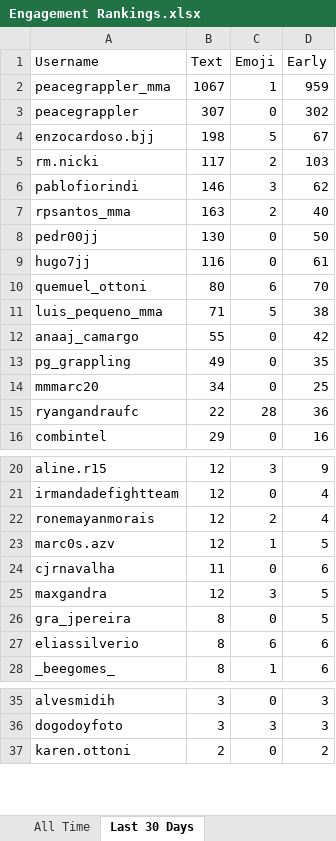
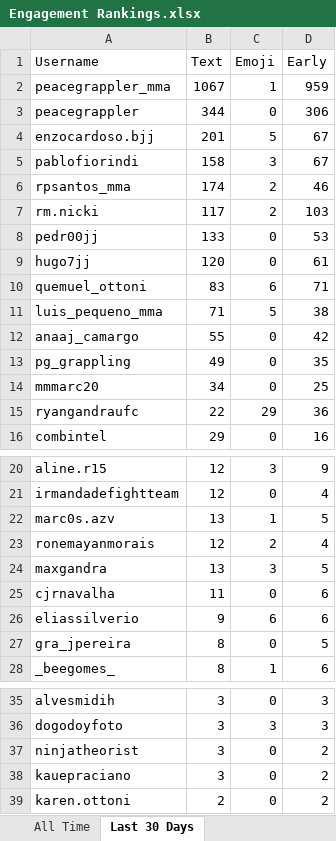
Before and after one commit to paxlucta/peace-grappler, an Excel workbook: Engagement Rankings.xlsx, sheet Last 30 Days, drawn as a sheet; only a part is shown, gaps mark what is left out; values as stored, in another font and other column widths than the file's, no borders; removed rows and columns are numbered as before the commit, all else as after; the diff covers the shown part only; the diff names each change by its address in the sheet, - before the commit and + after, or states it on an @@ line.

```diff
--- a/Engagement Rankings.xlsx (sheet Last 30 Days)
+++ b/Engagement Rankings.xlsx (sheet Last 30 Days)
-B3 (Text): 307
+B3 (Text): 344
-D3 (Early): 302
+D3 (Early): 306
-B4 (Text): 198
+B4 (Text): 201
+row 5: pablofiorindi | 158 | 3 | 67
+row 6: rpsantos_mma | 174 | 2 | 46
-row 6: pablofiorindi | 146 | 3 | 62
-row 7: rpsantos_mma | 163 | 2 | 40
-B8 (Text): 130
+B8 (Text): 133
-D8 (Early): 50
+D8 (Early): 53
-B9 (Text): 116
+B9 (Text): 120
-B10 (Text): 80
+B10 (Text): 83
-D10 (Early): 70
+D10 (Early): 71
-C15 (Emoji): 28
+C15 (Emoji): 29
+row 22: marc0s.azv | 13 | 1 | 5
-row 23: marc0s.azv | 12 | 1 | 5
+row 24: maxgandra | 13 | 3 | 5
-row 25: maxgandra | 12 | 3 | 5
+row 26: eliassilverio | 9 | 6 | 6
-row 27: eliassilverio | 8 | 6 | 6
+row 37: ninjatheorist | 3 | 0 | 2
+row 38: kauepraciano | 3 | 0 | 2
```
Also changed, not shown: 2 removed rows elsewhere in this sheet, sheet All Time, Engagement Rankings 2026-04.xlsx, 8 other files.
